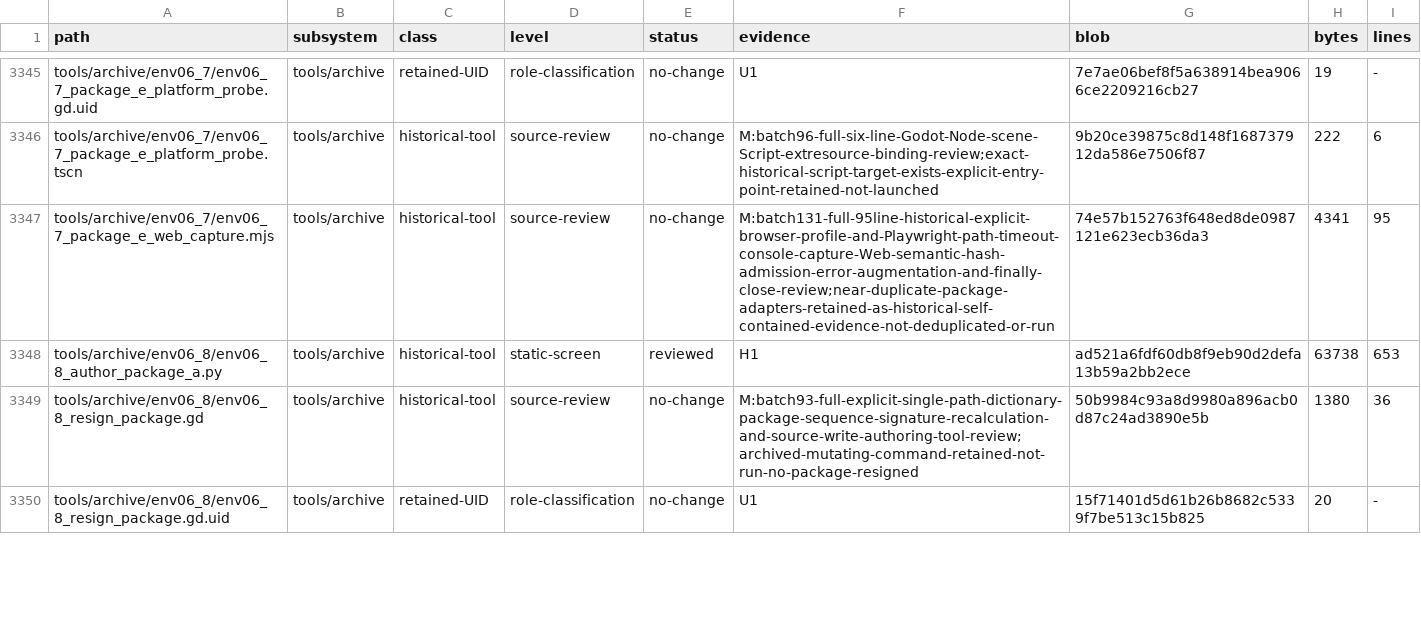
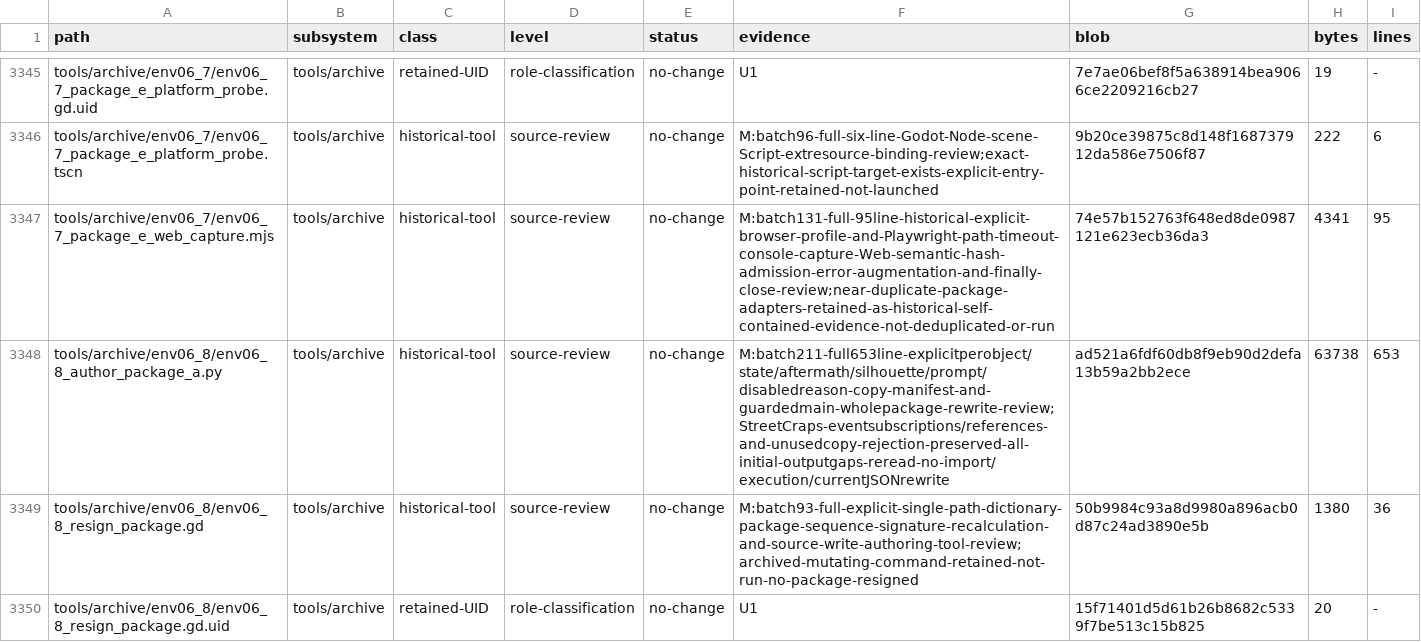
Before and after one commit to erikjpet/BeatTheHouse, a TSV file: docs/testing/incremental_cleanup_inventory.tsv, drawn as a sheet; only a part is shown, gaps mark what is left out; the diff covers the shown part only.

Commit message:
docs(cleanup): review archived room authoring and captures

```diff
--- a/docs/testing/incremental_cleanup_inventory.tsv
+++ b/docs/testing/incremental_cleanup_inventory.tsv
@@ -3347,3 +3347,3 @@ tools/archive/env06_7/env06_7_package_e_platform_probe.tscn	tools/archive	histor
 tools/archive/env06_7/env06_7_package_e_web_capture.mjs	tools/archive	historical-tool	source-review	no-change	M:batch131-full-95line-historical-explicit-browser-profile-and-Playwright-path-timeout-console-capture-Web-semantic-hash-admission-error-augmentation-and-finally-close-review;near-duplicate-package-adapters-retained-as-historical-self-contained-evidence-not-deduplicated-or-run	74e57b152763f648ed8de0987121e623ecb36da3	4341	95
-tools/archive/env06_8/env06_8_author_package_a.py	tools/archive	historical-tool	static-screen	reviewed	H1	ad521a6fdf60db8f9eb90d2defa13b59a2bb2ece	63738	653
+tools/archive/env06_8/env06_8_author_package_a.py	tools/archive	historical-tool	source-review	no-change	M:batch211-full653line-explicitperobject/state/aftermath/silhouette/prompt/disabledreason-copy-manifest-and-guardedmain-wholepackage-rewrite-review;StreetCraps-eventsubscriptions/references-and-unusedcopy-rejection-preserved-all-initial-outputgaps-reread-no-import/execution/currentJSONrewrite	ad521a6fdf60db8f9eb90d2defa13b59a2bb2ece	63738	653
 tools/archive/env06_8/env06_8_resign_package.gd	tools/archive	historical-tool	source-review	no-change	M:batch93-full-explicit-single-path-dictionary-package-sequence-signature-recalculation-and-source-write-authoring-tool-review;archived-mutating-command-retained-not-run-no-package-resigned	50b9984c93a8d9980a896acb0d87c24ad3890e5b	1380	36
```
Also changed, not shown: 8 edited cells elsewhere in this file, 1 other file.
